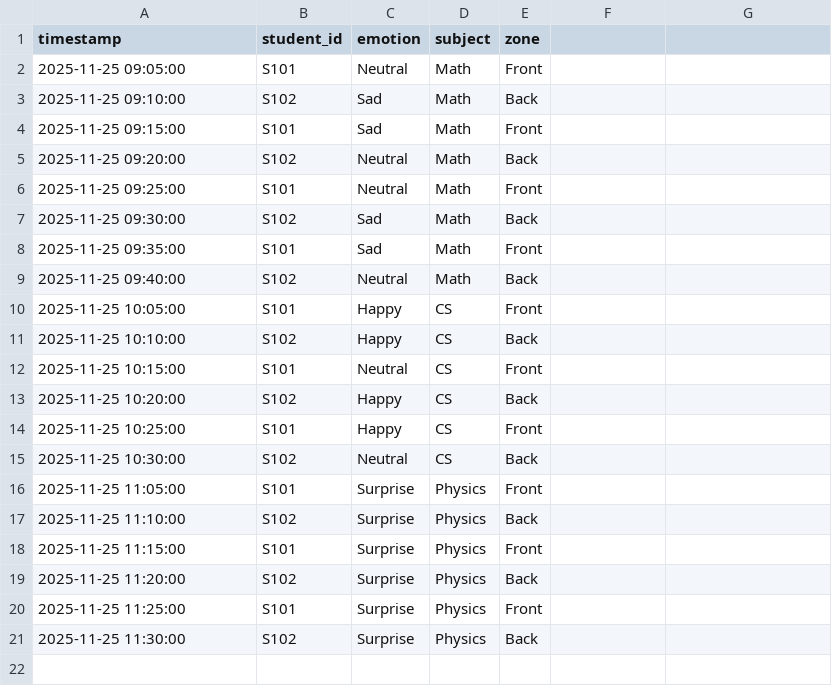
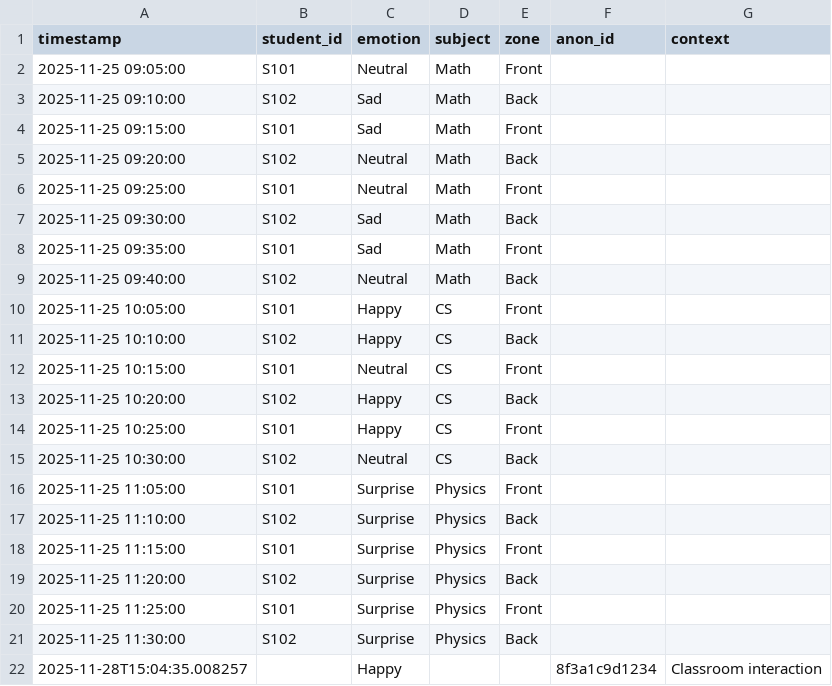
Before and after one commit to NarendraaP/ScholarMasterEngine, a CSV file: data/session_log.csv, drawn as a sheet; the diff names each change by its address in the sheet, - before the commit and + after, or states it on an @@ line.

Commit message:
Completed Windows Logic Layer: Context, Scheduler, Security

```diff
--- a/data/session_log.csv
+++ b/data/session_log.csv
-F1: (empty)
+F1: anon_id
-G1: (empty)
+G1: context
+row 22: 2025-11-28T15:04:35.008257 |  | Happy |  |  | 8f3a1c9d1234 | Classroom interaction
```
Also changed, not shown: 6 other files.
